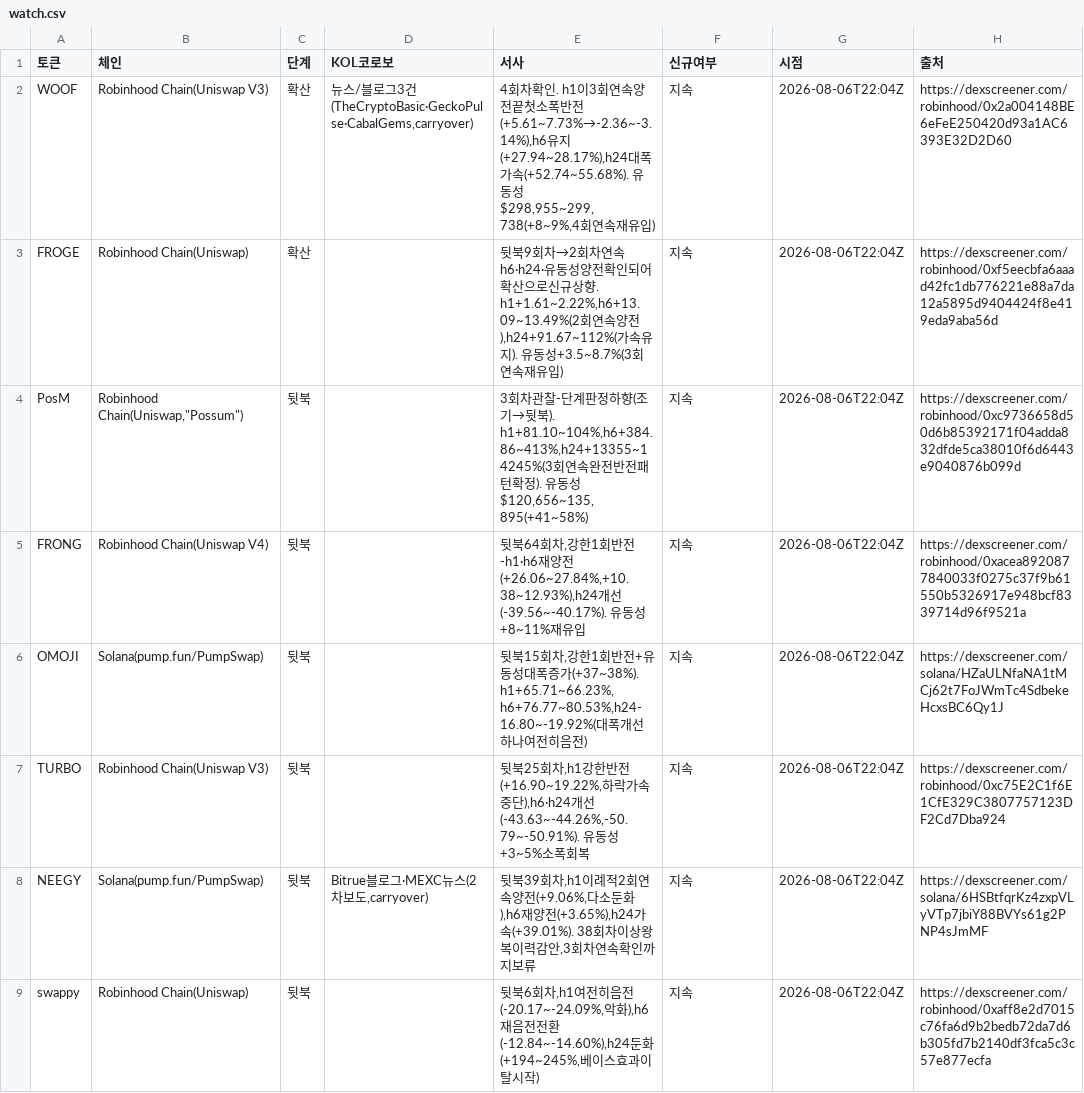
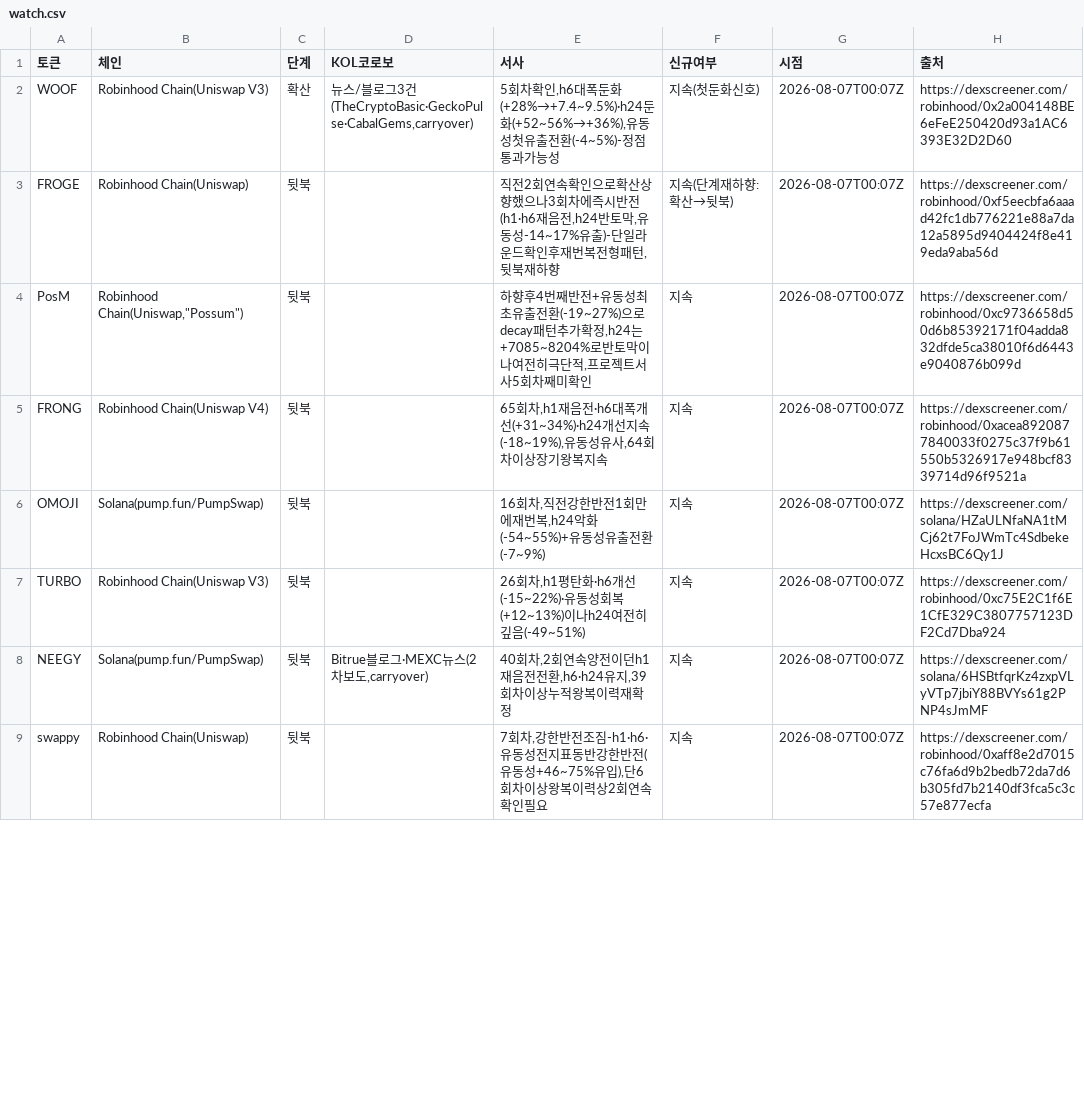
Before and after one commit to HoinKwak/study, a CSV file: research/kol/watch.csv, drawn as a sheet; only a part is shown; the diff covers the shown part only.

```diff
--- a/research/kol/watch.csv
+++ b/research/kol/watch.csv
@@ -1,9 +1,9 @@
 토큰,체인,단계,KOL코로보,서사,신규여부,시점,출처
-WOOF,Robinhood Chain(Uniswap V3),확산,"뉴스/블로그3건(TheCryptoBasic·GeckoPulse·CabalGems,carryover)","4회차확인. h1이3회연속양전끝첫소폭반전(+5.61~7.73%→-2.36~-3.14%),h6유지(+27.94~28.17%),h24대폭가속(+52.74~55.68%). 유동성$298,955~299,738(+8~9%,4회연속재유입)",지속,2026-08-06T22:04Z,https://dexscreener.com/robinhood/0x2a004148BE6eFeE250420d93a1AC6393E32D2D60
-FROGE,Robinhood Chain(Uniswap),확산,,"뒷북9회차→2회차연속h6·h24·유동성양전확인되어확산으로신규상향. h1+1.61~2.22%,h6+13.09~13.49%(2회연속양전),h24+91.67~112%(가속유지). 유동성+3.5~8.7%(3회연속재유입)",지속,2026-08-06T22:04Z,https://dexscreener.com/robinhood/0xf5eecbfa6aaad42fc1db776221e88a7da12a5895d9404424f8e419eda9aba56d
-PosM,"Robinhood Chain(Uniswap,""Possum"")",뒷북,,"3회차관찰-단계판정하향(조기→뒷북). h1+81.10~104%,h6+384.86~413%,h24+13355~14245%(3회연속완전반전패턴확정). 유동성$120,656~135,895(+41~58%)",지속,2026-08-06T22:04Z,https://dexscreener.com/robinhood/0xc9736658d50d6b85392171f04adda832dfde5ca38010f6d6443e9040876b099d
-FRONG,Robinhood Chain(Uniswap V4),뒷북,,"뒷북64회차,강한1회반전-h1·h6재양전(+26.06~27.84%,+10.38~12.93%),h24개선(-39.56~-40.17%). 유동성+8~11%재유입",지속,2026-08-06T22:04Z,https://dexscreener.com/robinhood/0xacea8920877840033f0275c37f9b61550b5326917e948bcf8339714d96f9521a
-OMOJI,Solana(pump.fun/PumpSwap),뒷북,,"뒷북15회차,강한1회반전+유동성대폭증가(+37~38%). h1+65.71~66.23%,h6+76.77~80.53%,h24-16.80~-19.92%(대폭개선하나여전히음전)",지속,2026-08-06T22:04Z,https://dexscreener.com/solana/HZaULNfaNA1tMCj62t7FoJWmTc4SdbekeHcxsBC6Qy1J
-TURBO,Robinhood Chain(Uniswap V3),뒷북,,"뒷북25회차,h1강한반전(+16.90~19.22%,하락가속중단),h6·h24개선(-43.63~-44.26%,-50.79~-50.91%). 유동성+3~5%소폭회복",지속,2026-08-06T22:04Z,https://dexscreener.com/robinhood/0xc75E2C1f6E1CfE329C3807757123DF2Cd7Dba924
-NEEGY,Solana(pump.fun/PumpSwap),뒷북,"Bitrue블로그·MEXC뉴스(2차보도,carryover)","뒷북39회차,h1이례적2회연속양전(+9.06%,다소둔화),h6재양전(+3.65%),h24가속(+39.01%). 38회차이상왕복이력감안,3회차연속확인까지보류",지속,2026-08-06T22:04Z,https://dexscreener.com/solana/6HSBtfqrKz4zxpVLyVTp7jbiY88BVYs61g2PNP4sJmMF
-swappy,Robinhood Chain(Uniswap),뒷북,,"뒷북6회차,h1여전히음전(-20.17~-24.09%,악화),h6재음전전환(-12.84~-14.60%),h24둔화(+194~245%,베이스효과이탈시작)",지속,2026-08-06T22:04Z,https://dexscreener.com/robinhood/0xaff8e2d7015c76fa6d9b2bedb72da7d6b305fd7b2140df3fca5c3c57e877ecfa
+WOOF,Robinhood Chain(Uniswap V3),확산,"뉴스/블로그3건(TheCryptoBasic·GeckoPulse·CabalGems,carryover)","5회차확인,h6대폭둔화(+28%→+7.4~9.5%)·h24둔화(+52~56%→+36%),유동성첫유출전환(-4~5%)-정점통과가능성",지속(첫둔화신호),2026-08-07T00:07Z,https://dexscreener.com/robinhood/0x2a004148BE6eFeE250420d93a1AC6393E32D2D60
+FROGE,Robinhood Chain(Uniswap),뒷북,"","직전2회연속확인으로확산상향했으나3회차에즉시반전(h1·h6재음전,h24반토막,유동성-14~17%유출)-단일라운드확인후재번복전형패턴,뒷북재하향",지속(단계재하향:확산→뒷북),2026-08-07T00:07Z,https://dexscreener.com/robinhood/0xf5eecbfa6aaad42fc1db776221e88a7da12a5895d9404424f8e419eda9aba56d
+PosM,"Robinhood Chain(Uniswap,""Possum"")",뒷북,"","하향후4번째반전+유동성최초유출전환(-19~27%)으로decay패턴추가확정,h24는+7085~8204%로반토막이나여전히극단적,프로젝트서사5회차째미확인",지속,2026-08-07T00:07Z,https://dexscreener.com/robinhood/0xc9736658d50d6b85392171f04adda832dfde5ca38010f6d6443e9040876b099d
+FRONG,Robinhood Chain(Uniswap V4),뒷북,"","65회차,h1재음전·h6대폭개선(+31~34%)·h24개선지속(-18~19%),유동성유사,64회차이상장기왕복지속",지속,2026-08-07T00:07Z,https://dexscreener.com/robinhood/0xacea8920877840033f0275c37f9b61550b5326917e948bcf8339714d96f9521a
+OMOJI,Solana(pump.fun/PumpSwap),뒷북,"","16회차,직전강한반전1회만에재번복,h24악화(-54~55%)+유동성유출전환(-7~9%)",지속,2026-08-07T00:07Z,https://dexscreener.com/solana/HZaULNfaNA1tMCj62t7FoJWmTc4SdbekeHcxsBC6Qy1J
+TURBO,Robinhood Chain(Uniswap V3),뒷북,"","26회차,h1평탄화·h6개선(-15~22%)·유동성회복(+12~13%)이나h24여전히깊음(-49~51%)",지속,2026-08-07T00:07Z,https://dexscreener.com/robinhood/0xc75E2C1f6E1CfE329C3807757123DF2Cd7Dba924
+NEEGY,Solana(pump.fun/PumpSwap),뒷북,"Bitrue블로그·MEXC뉴스(2차보도,carryover)","40회차,2회연속양전이던h1재음전전환,h6·h24유지,39회차이상누적왕복이력재확정",지속,2026-08-07T00:07Z,https://dexscreener.com/solana/6HSBtfqrKz4zxpVLyVTp7jbiY88BVYs61g2PNP4sJmMF
+swappy,Robinhood Chain(Uniswap),뒷북,"","7회차,강한반전조짐-h1·h6·유동성전지표동반강한반전(유동성+46~75%유입),단6회차이상왕복이력상2회연속확인필요",지속,2026-08-07T00:07Z,https://dexscreener.com/robinhood/0xaff8e2d7015c76fa6d9b2bedb72da7d6b305fd7b2140df3fca5c3c57e877ecfa
```
Also changed, not shown: 16 edited cells elsewhere in this file, 2 other files.
